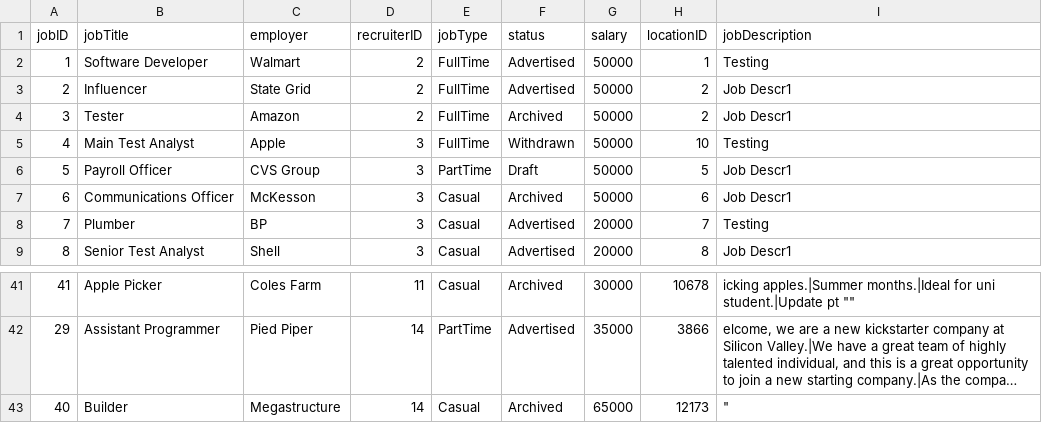
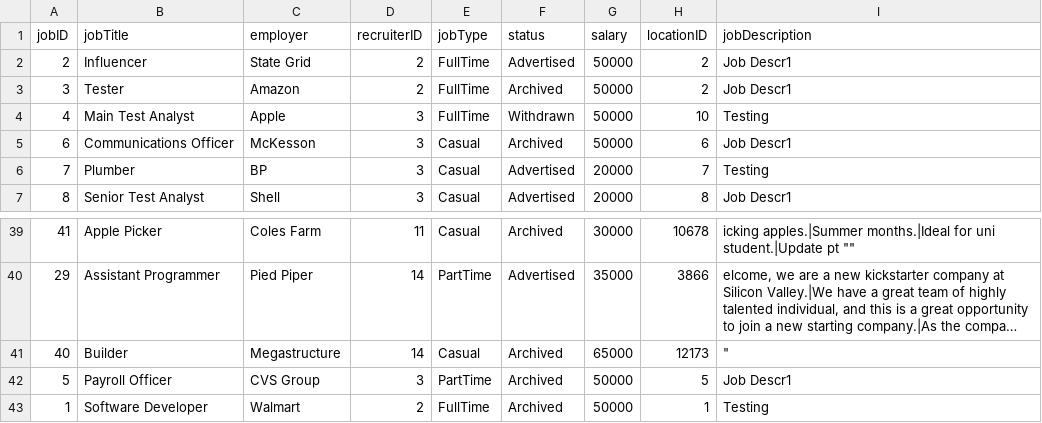
Before and after one commit to namyngu/JobSeekingSystem, a CSV file: JobList.csv, drawn as a sheet; only a part is shown, gaps mark what is left out; long unchanged cells end in …; removed rows and columns are numbered as before the commit, all else as after; the diff names each change by its address in the sheet, - before the commit and + after, or states it on an @@ line.

```diff
--- a/JobList.csv
+++ b/JobList.csv
-row 2: 1 | Software Developer | Walmart | 2 | FullTime | Advertised | 50000 | 1 | Testing
-row 6: 5 | Payroll Officer | CVS Group | 3 | PartTime | Draft | 50000 | 5 | Job Descr1
+row 42: 5 | Payroll Officer | CVS Group | 3 | PartTime | Archived | 50000 | 5 | Job Descr1
+row 43: 1 | Software Developer | Walmart | 2 | FullTime | Archived | 50000 | 1 | Testing
```
Also changed, not shown: JobCategory.csv, JobSkills.csv, 4 other files.
